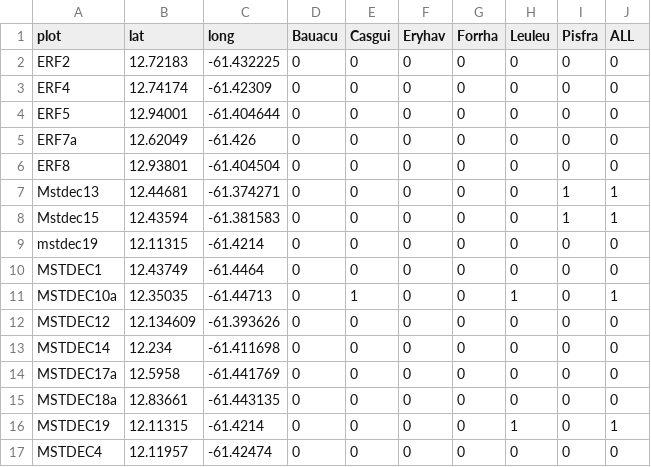
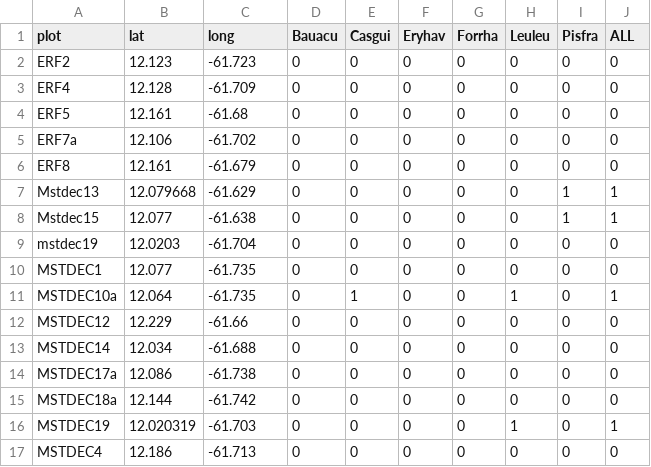
Before and after one commit to Mattgeary/Grenada_dove, a CSV file: Climate_risk_model/indicatorPresAbs_MOD.csv, drawn as a sheet; only a part is shown; the diff covers the shown part only.

```diff
--- a/Climate_risk_model/indicatorPresAbs_MOD.csv
+++ b/Climate_risk_model/indicatorPresAbs_MOD.csv
@@ -1,17 +1,17 @@
 plot,lat,long,Bauacu,Casgui,Eryhav,Forrha,Leuleu,Pisfra,ALL
-ERF2,12.72183,-61.432225,0,0,0,0,0,0,0
-ERF4,12.74174,-61.42309,0,0,0,0,0,0,0
-ERF5,12.94001,-61.404644,0,0,0,0,0,0,0
-ERF7a,12.62049,-61.426,0,0,0,0,0,0,0
-ERF8,12.93801,-61.404504,0,0,0,0,0,0,0
-Mstdec13,12.44681,-61.374271,0,0,0,0,0,1,1
-Mstdec15,12.43594,-61.381583,0,0,0,0,0,1,1
-mstdec19,12.11315,-61.4214,0,0,0,0,0,0,0
-MSTDEC1,12.43749,-61.4464,0,0,0,0,0,0,0
-MSTDEC10a,12.35035,-61.44713,0,1,0,0,1,0,1
-MSTDEC12,12.134609,-61.393626,0,0,0,0,0,0,0
-MSTDEC14,12.234,-61.411698,0,0,0,0,0,0,0
-MSTDEC17a,12.5958,-61.441769,0,0,0,0,0,0,0
-MSTDEC18a,12.83661,-61.443135,0,0,0,0,0,0,0
-MSTDEC19,12.11315,-61.4214,0,0,0,0,1,0,1
-MSTDEC4,12.11957,-61.42474,0,0,0,0,0,0,0
+ERF2,12.123,-61.723,0,0,0,0,0,0,0
+ERF4,12.128,-61.709,0,0,0,0,0,0,0
+ERF5,12.161,-61.68,0,0,0,0,0,0,0
+ERF7a,12.106,-61.702,0,0,0,0,0,0,0
+ERF8,12.161,-61.679,0,0,0,0,0,0,0
+Mstdec13,12.079668,-61.629,0,0,0,0,0,1,1
+Mstdec15,12.077,-61.638,0,0,0,0,0,1,1
+mstdec19,12.0203,-61.704,0,0,0,0,0,0,0
+MSTDEC1,12.077,-61.735,0,0,0,0,0,0,0
+MSTDEC10a,12.064,-61.735,0,1,0,0,1,0,1
+MSTDEC12,12.229,-61.66,0,0,0,0,0,0,0
+MSTDEC14,12.034,-61.688,0,0,0,0,0,0,0
+MSTDEC17a,12.086,-61.738,0,0,0,0,0,0,0
+MSTDEC18a,12.144,-61.742,0,0,0,0,0,0,0
+MSTDEC19,12.020319,-61.703,0,0,0,0,1,0,1
+MSTDEC4,12.186,-61.713,0,0,0,0,0,0,0
```
Also changed, not shown: 34 edited cells elsewhere in this file, Climate_risk_model/indicatorPresAbs.csv, 10 other files.
